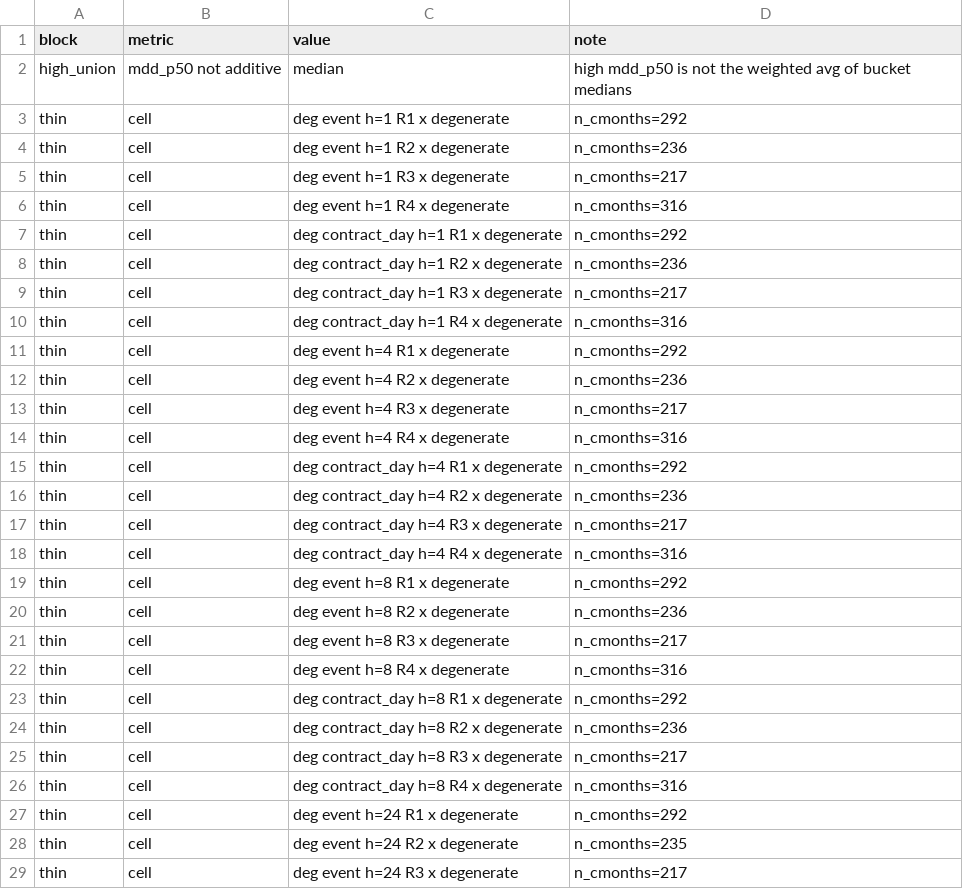
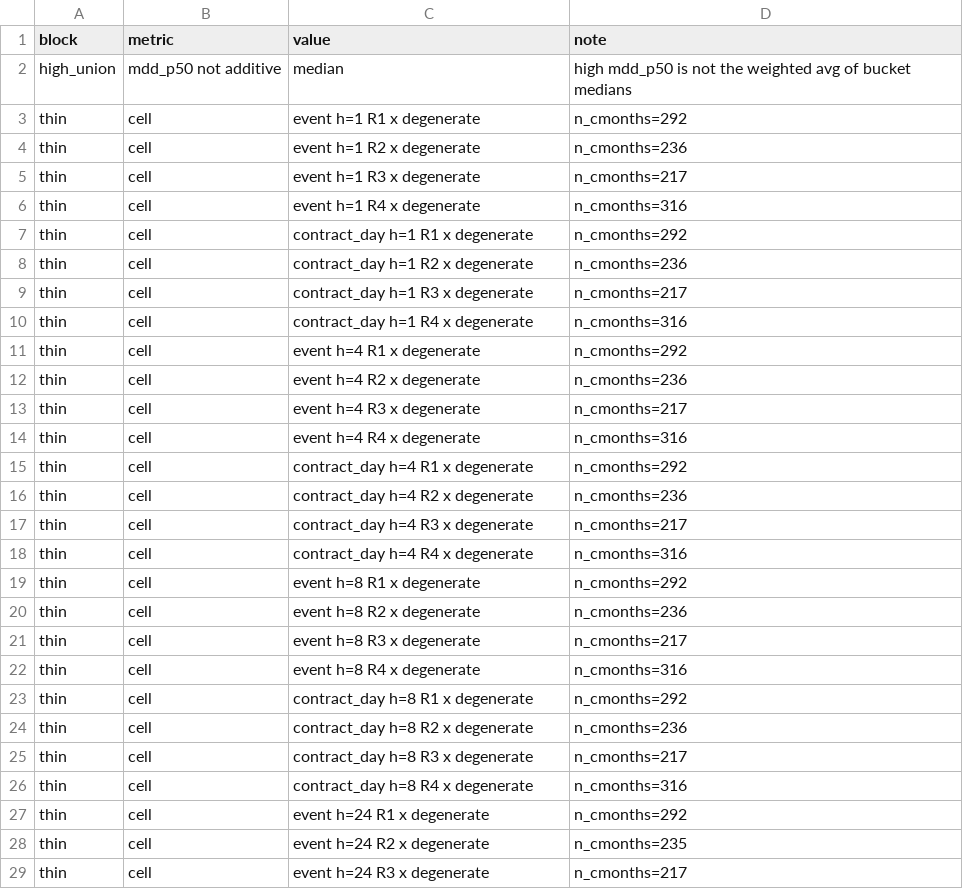
Before and after one commit to SamielSun/Industrial-Project-I-Price-OI-Regime-Research, a CSV file: phase4_funding/tables/p4_7_diagnostics.csv, drawn as a sheet; only a part is shown; the diff covers the shown part only.

```diff
--- a/phase4_funding/tables/p4_7_diagnostics.csv
+++ b/phase4_funding/tables/p4_7_diagnostics.csv
@@ -2,28 +2,28 @@ block,metric,value,note
 high_union,mdd_p50 not additive,median,high mdd_p50 is not the weighted avg of bucket medians
-thin,cell,deg event h=1 R1 x degenerate,n_cmonths=292
-thin,cell,deg event h=1 R2 x degenerate,n_cmonths=236
-thin,cell,deg event h=1 R3 x degenerate,n_cmonths=217
-thin,cell,deg event h=1 R4 x degenerate,n_cmonths=316
-thin,cell,deg contract_day h=1 R1 x degenerate,n_cmonths=292
-thin,cell,deg contract_day h=1 R2 x degenerate,n_cmonths=236
-thin,cell,deg contract_day h=1 R3 x degenerate,n_cmonths=217
-thin,cell,deg contract_day h=1 R4 x degenerate,n_cmonths=316
-thin,cell,deg event h=4 R1 x degenerate,n_cmonths=292
-thin,cell,deg event h=4 R2 x degenerate,n_cmonths=236
-thin,cell,deg event h=4 R3 x degenerate,n_cmonths=217
-thin,cell,deg event h=4 R4 x degenerate,n_cmonths=316
-thin,cell,deg contract_day h=4 R1 x degenerate,n_cmonths=292
-thin,cell,deg contract_day h=4 R2 x degenerate,n_cmonths=236
-thin,cell,deg contract_day h=4 R3 x degenerate,n_cmonths=217
-thin,cell,deg contract_day h=4 R4 x degenerate,n_cmonths=316
-thin,cell,deg event h=8 R1 x degenerate,n_cmonths=292
-thin,cell,deg event h=8 R2 x degenerate,n_cmonths=236
-thin,cell,deg event h=8 R3 x degenerate,n_cmonths=217
-thin,cell,deg event h=8 R4 x degenerate,n_cmonths=316
-thin,cell,deg contract_day h=8 R1 x degenerate,n_cmonths=292
-thin,cell,deg contract_day h=8 R2 x degenerate,n_cmonths=236
-thin,cell,deg contract_day h=8 R3 x degenerate,n_cmonths=217
-thin,cell,deg contract_day h=8 R4 x degenerate,n_cmonths=316
-thin,cell,deg event h=24 R1 x degenerate,n_cmonths=292
-thin,cell,deg event h=24 R2 x degenerate,n_cmonths=235
-thin,cell,deg event h=24 R3 x degenerate,n_cmonths=217
+thin,cell,event h=1 R1 x degenerate,n_cmonths=292
+thin,cell,event h=1 R2 x degenerate,n_cmonths=236
+thin,cell,event h=1 R3 x degenerate,n_cmonths=217
+thin,cell,event h=1 R4 x degenerate,n_cmonths=316
+thin,cell,contract_day h=1 R1 x degenerate,n_cmonths=292
+thin,cell,contract_day h=1 R2 x degenerate,n_cmonths=236
+thin,cell,contract_day h=1 R3 x degenerate,n_cmonths=217
+thin,cell,contract_day h=1 R4 x degenerate,n_cmonths=316
+thin,cell,event h=4 R1 x degenerate,n_cmonths=292
+thin,cell,event h=4 R2 x degenerate,n_cmonths=236
+thin,cell,event h=4 R3 x degenerate,n_cmonths=217
+thin,cell,event h=4 R4 x degenerate,n_cmonths=316
+thin,cell,contract_day h=4 R1 x degenerate,n_cmonths=292
+thin,cell,contract_day h=4 R2 x degenerate,n_cmonths=236
+thin,cell,contract_day h=4 R3 x degenerate,n_cmonths=217
+thin,cell,contract_day h=4 R4 x degenerate,n_cmonths=316
+thin,cell,event h=8 R1 x degenerate,n_cmonths=292
+thin,cell,event h=8 R2 x degenerate,n_cmonths=236
+thin,cell,event h=8 R3 x degenerate,n_cmonths=217
+thin,cell,event h=8 R4 x degenerate,n_cmonths=316
+thin,cell,contract_day h=8 R1 x degenerate,n_cmonths=292
+thin,cell,contract_day h=8 R2 x degenerate,n_cmonths=236
+thin,cell,contract_day h=8 R3 x degenerate,n_cmonths=217
+thin,cell,contract_day h=8 R4 x degenerate,n_cmonths=316
+thin,cell,event h=24 R1 x degenerate,n_cmonths=292
+thin,cell,event h=24 R2 x degenerate,n_cmonths=235
+thin,cell,event h=24 R3 x degenerate,n_cmonths=217
```
Also changed, not shown: 5 edited cells elsewhere in this file, phase4_funding/tables/exp7_validation.csv, phase4_funding/tables/p4_7_disjoint.csv, 2 other files.
